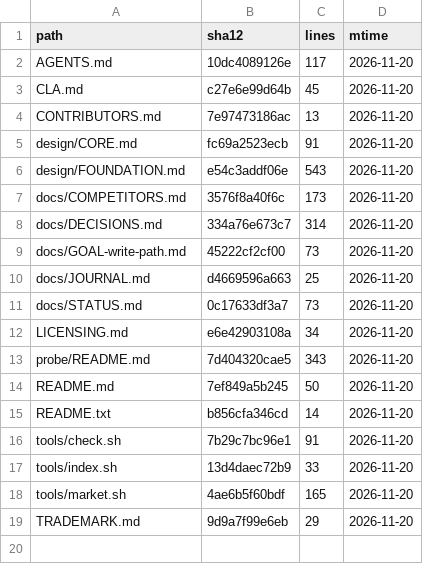
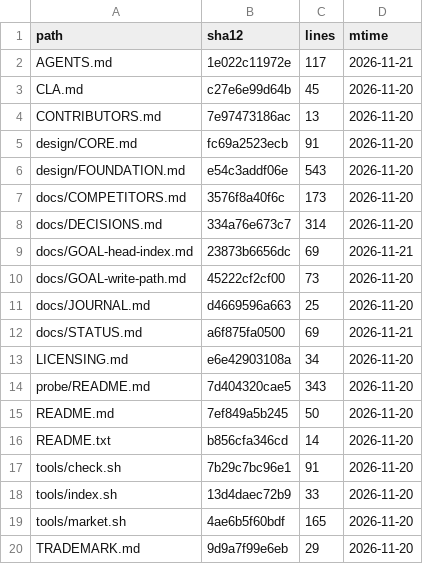
Before and after one commit to YusenZhang0601/tonyos, a TSV file: docs/INDEX.tsv, drawn as a sheet.

Commit message:
Open stage 2: make the head O(1)
Pass 7 left the commit path scanning per commit. The goal measures the cause
before fixing it, then reads only the new tail and keeps a rebuildable head
index. Stop conditions and the eight-item Definition of done are in the file.

```diff
--- a/docs/INDEX.tsv
+++ b/docs/INDEX.tsv
@@ -1,3 +1,3 @@
 path	sha12	lines	mtime
-AGENTS.md	10dc4089126e	117	2026-11-20
+AGENTS.md	1e022c11972e	117	2026-11-21
 CLA.md	c27e6e99d64b	45	2026-11-20
@@ -8,5 +8,6 @@ docs/COMPETITORS.md	3576f8a40f6c	173	2026-11-20
 docs/DECISIONS.md	334a76e673c7	314	2026-11-20
+docs/GOAL-head-index.md	23873b6656dc	69	2026-11-21
 docs/GOAL-write-path.md	45222cf2cf00	73	2026-11-20
 docs/JOURNAL.md	d4669596a663	25	2026-11-20
-docs/STATUS.md	0c17633df3a7	73	2026-11-20
+docs/STATUS.md	a6f875fa0500	69	2026-11-21
 LICENSING.md	e6e42903108a	34	2026-11-20
```
Also changed, not shown: 3 other files.
